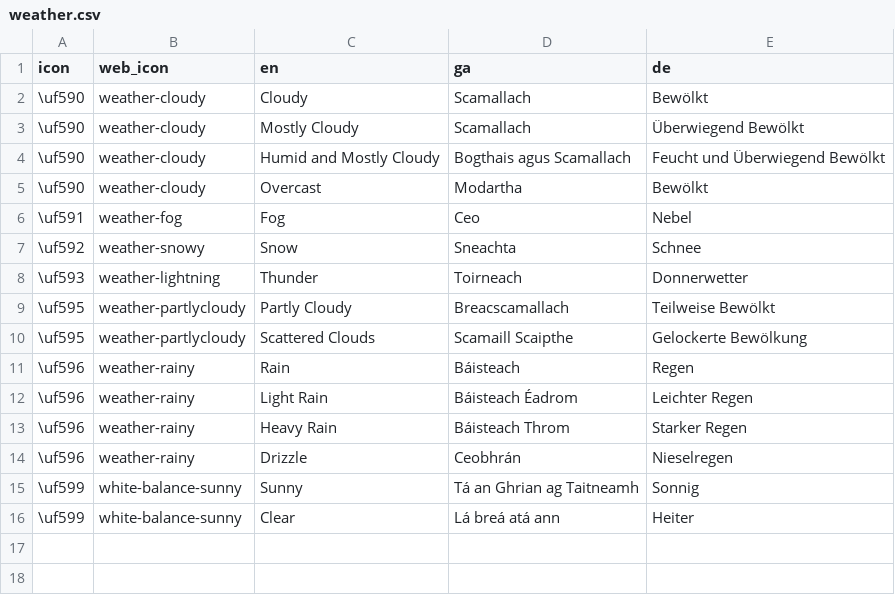
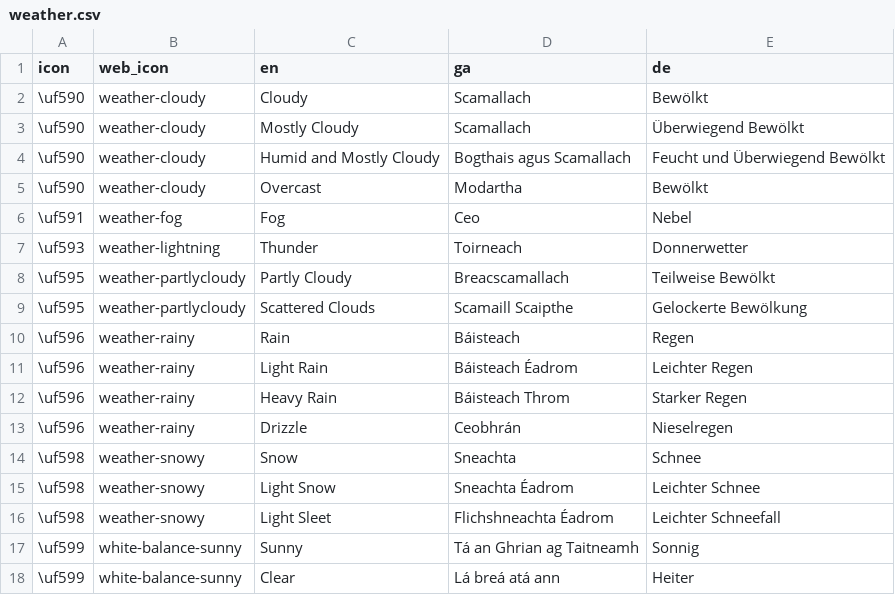
Before and after one commit to walshc/i3, a CSV file: scripts/weather.csv, drawn as a sheet.

```diff
--- a/scripts/weather.csv
+++ b/scripts/weather.csv
@@ -6,3 +6,2 @@ icon,web_icon,en,ga,de
 \uf591,weather-fog,Fog,Ceo,Nebel
-\uf592,weather-snowy,Snow,Sneachta,Schnee
 \uf593,weather-lightning,Thunder,Toirneach,Donnerwetter
@@ -14,2 +13,5 @@ icon,web_icon,en,ga,de
 \uf596,weather-rainy,Drizzle,Ceobhrán,Nieselregen
+\uf598,weather-snowy,Snow,Sneachta,Schnee
+\uf598,weather-snowy,Light Snow,Sneachta Éadrom,Leichter Schnee
+\uf598,weather-snowy,Light Sleet,Flichshneachta Éadrom,Leichter Schneefall
 \uf599,white-balance-sunny,Sunny,Tá an Ghrian ag Taitneamh,Sonnig
```
Also changed, not shown: 13 other files.
